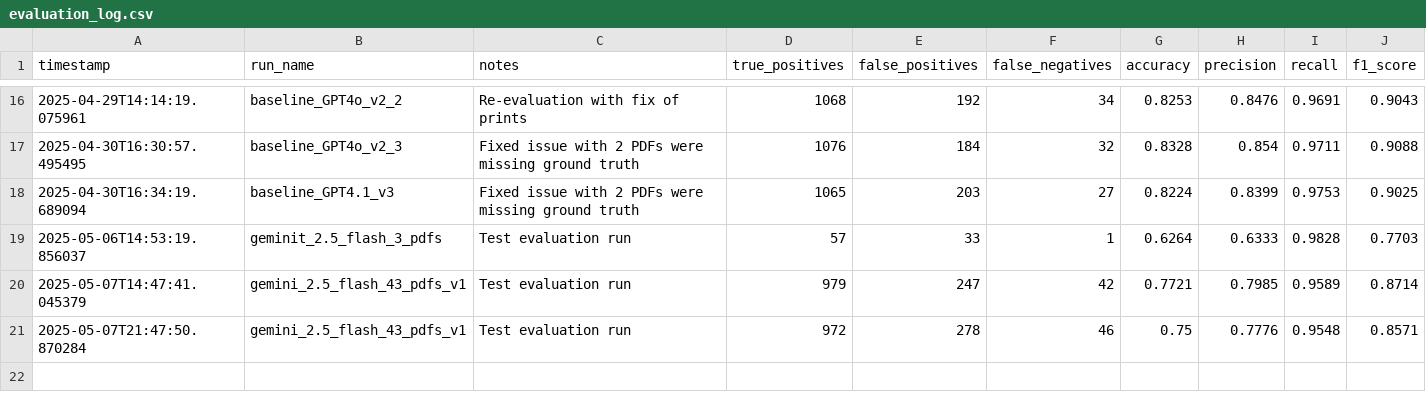
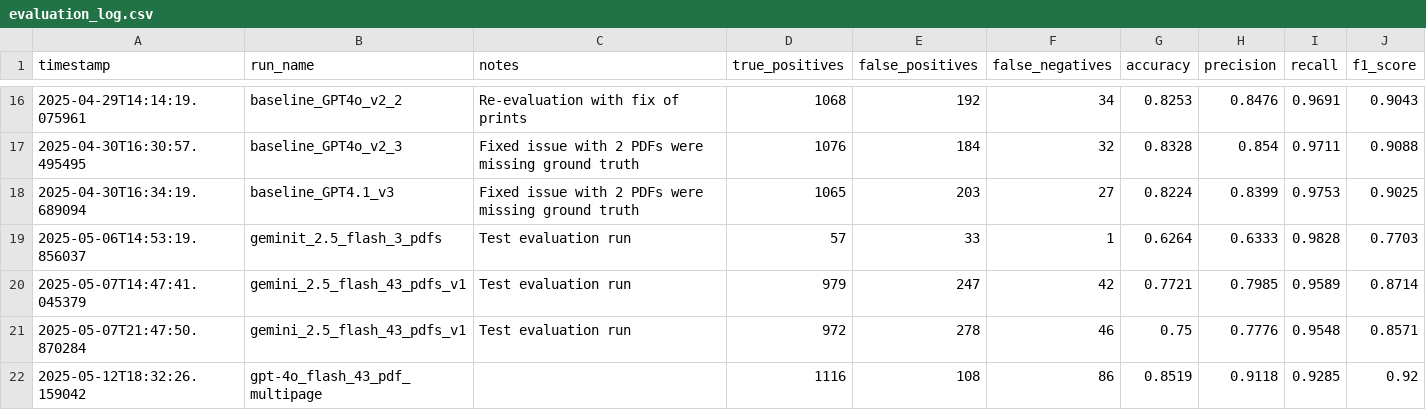
Before and after one commit to MrPrayat/DA235X, a CSV file: data/logs/evaluation_log.csv, drawn as a sheet; only a part is shown, gaps mark what is left out.

Commit message:
Baseline-GPT4o-multipage

```diff
--- a/data/logs/evaluation_log.csv
+++ b/data/logs/evaluation_log.csv
@@ -21 +21,2 @@ timestamp,run_name,notes,true_positives,false_positives,false_negatives,accuracy
 2025-05-07T21:47:50.870284,gemini_2.5_flash_43_pdfs_v1,Test evaluation run,972,278,46,0.75,0.7776,0.9548,0.8571
+2025-05-12T18:32:26.159042,gpt-4o_flash_43_pdf_multipage,,1116,108,86,0.8519,0.9118,0.9285,0.92
```
Also changed, not shown: data/logs/batch_summaries.csv, 48 other files.
